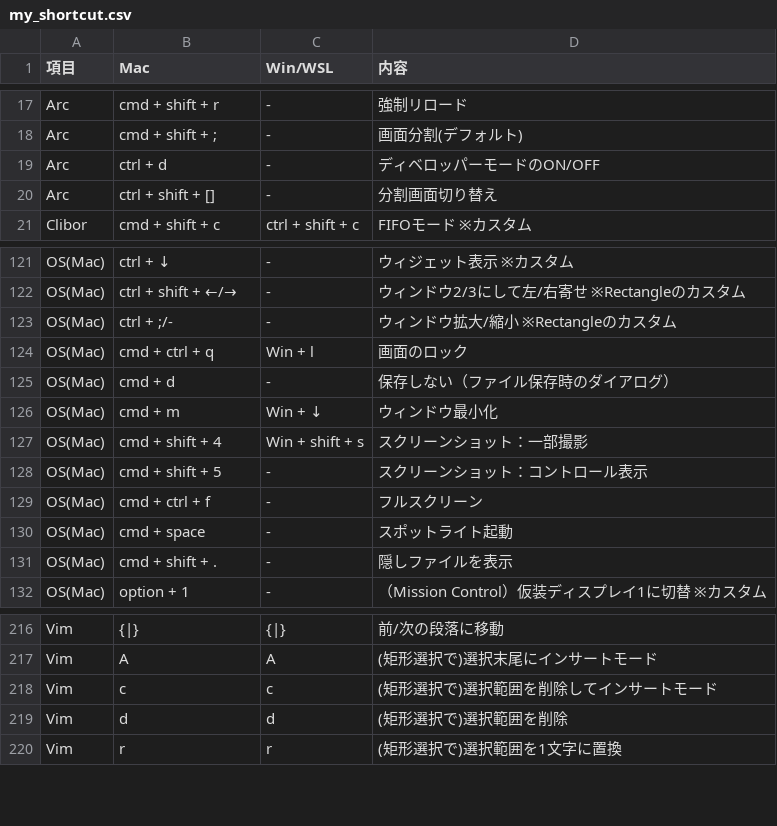
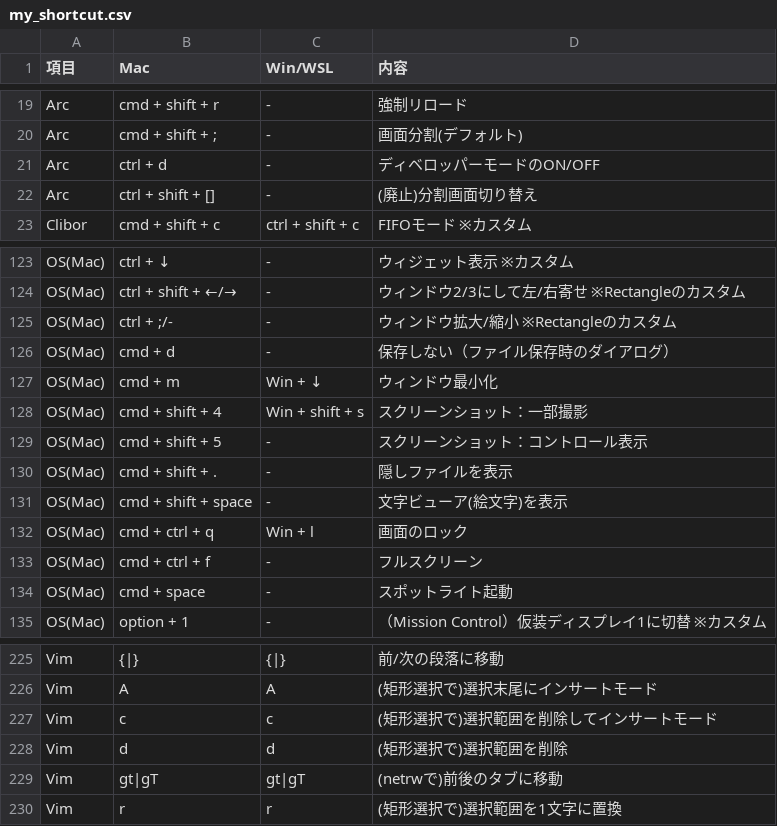
Before and after one commit to ryo246912/dotfiles, a CSV file: dot_config/shortcut/my_shortcut.csv, drawn as a sheet; only a part is shown, gaps mark what is left out; the diff covers the shown part only.

```diff
--- a/dot_config/shortcut/my_shortcut.csv
+++ b/dot_config/shortcut/my_shortcut.csv
@@ -19,3 +21,3 @@ Arc,cmd + shift + ;,-,画面分割(デフォルト)
 Arc,ctrl + d,-,ディベロッパーモードのON/OFF
-Arc,ctrl + shift + [],-,分割画面切り替え
+Arc,ctrl + shift + [],-,(廃止)分割画面切り替え
 Clibor,cmd + shift + c,ctrl + shift + c,FIFOモード ※カスタム
@@ -123,3 +125,2 @@ OS(Mac),ctrl + shift + ←/→,-,ウィンドウ2/3にして左/右寄せ ※Rec
 OS(Mac),ctrl + ;/-,-,ウィンドウ拡大/縮小 ※Rectangleのカスタム
-OS(Mac),cmd + ctrl + q,Win + l,画面のロック
 OS(Mac),cmd + d,-,保存しない（ファイル保存時のダイアログ）
@@ -128,5 +129,7 @@ OS(Mac),cmd + shift + 4,Win + shift + s,スクリーンショット：一部撮
 OS(Mac),cmd + shift + 5,-,スクリーンショット：コントロール表示
+OS(Mac),cmd + shift + .,-,隠しファイルを表示
+OS(Mac),cmd + shift + space,-,文字ビューア(絵文字)を表示
+OS(Mac),cmd + ctrl + q,Win + l,画面のロック
 OS(Mac),cmd + ctrl + f,-,フルスクリーン
 OS(Mac),cmd + space,-,スポットライト起動
-OS(Mac),cmd + shift + .,-,隠しファイルを表示
 OS(Mac),option + 1,-,（Mission Control）仮装ディスプレイ1に切替 ※カスタム
@@ -219,2 +228,3 @@ Vim,c,c,(矩形選択で)選択範囲を削除してインサートモード
 Vim,d,d,(矩形選択で)選択範囲を削除
+Vim,gt|gT,gt|gT,(netrwで)前後のタブに移動
 Vim,r,r,(矩形選択で)選択範囲を1文字に置換
```
Also changed, not shown: 12 added rows, 1 removed row and 2 edited cells elsewhere in this file, 2 other files.
